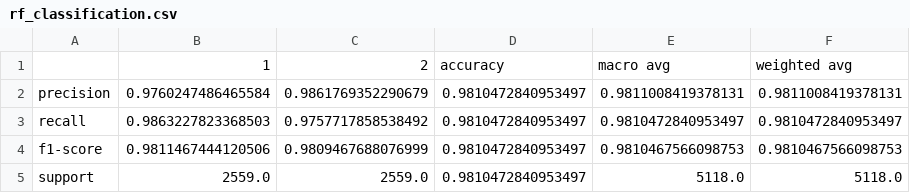
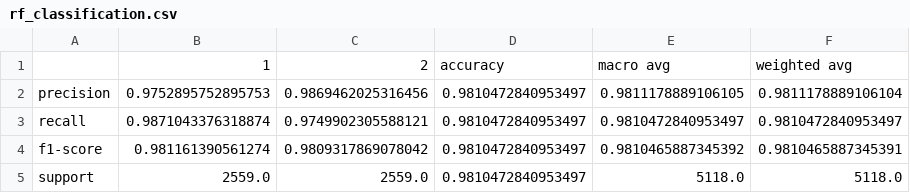
Before and after one commit to UBC-MDS/National_Collision_DB_Group407, a CSV file: results/rf_classification.csv, drawn as a sheet.

```diff
--- a/results/rf_classification.csv
+++ b/results/rf_classification.csv
@@ -1,5 +1,5 @@
 ,1,2,accuracy,macro avg,weighted avg
-precision,0.9760247486465584,0.9861769352290679,0.9810472840953497,0.9811008419378131,0.9811008419378131
-recall,0.9863227823368503,0.9757717858538492,0.9810472840953497,0.9810472840953497,0.9810472840953497
-f1-score,0.9811467444120506,0.9809467688076999,0.9810472840953497,0.9810467566098753,0.9810467566098753
+precision,0.9752895752895753,0.9869462025316456,0.9810472840953497,0.9811178889106105,0.9811178889106104
+recall,0.9871043376318874,0.9749902305588121,0.9810472840953497,0.9810472840953497,0.9810472840953497
+f1-score,0.981161390561274,0.9809317869078042,0.9810472840953497,0.9810465887345392,0.9810465887345391
 support,2559.0,2559.0,0.9810472840953497,5118.0,5118.0
```
Also changed, not shown: 12 other files.
